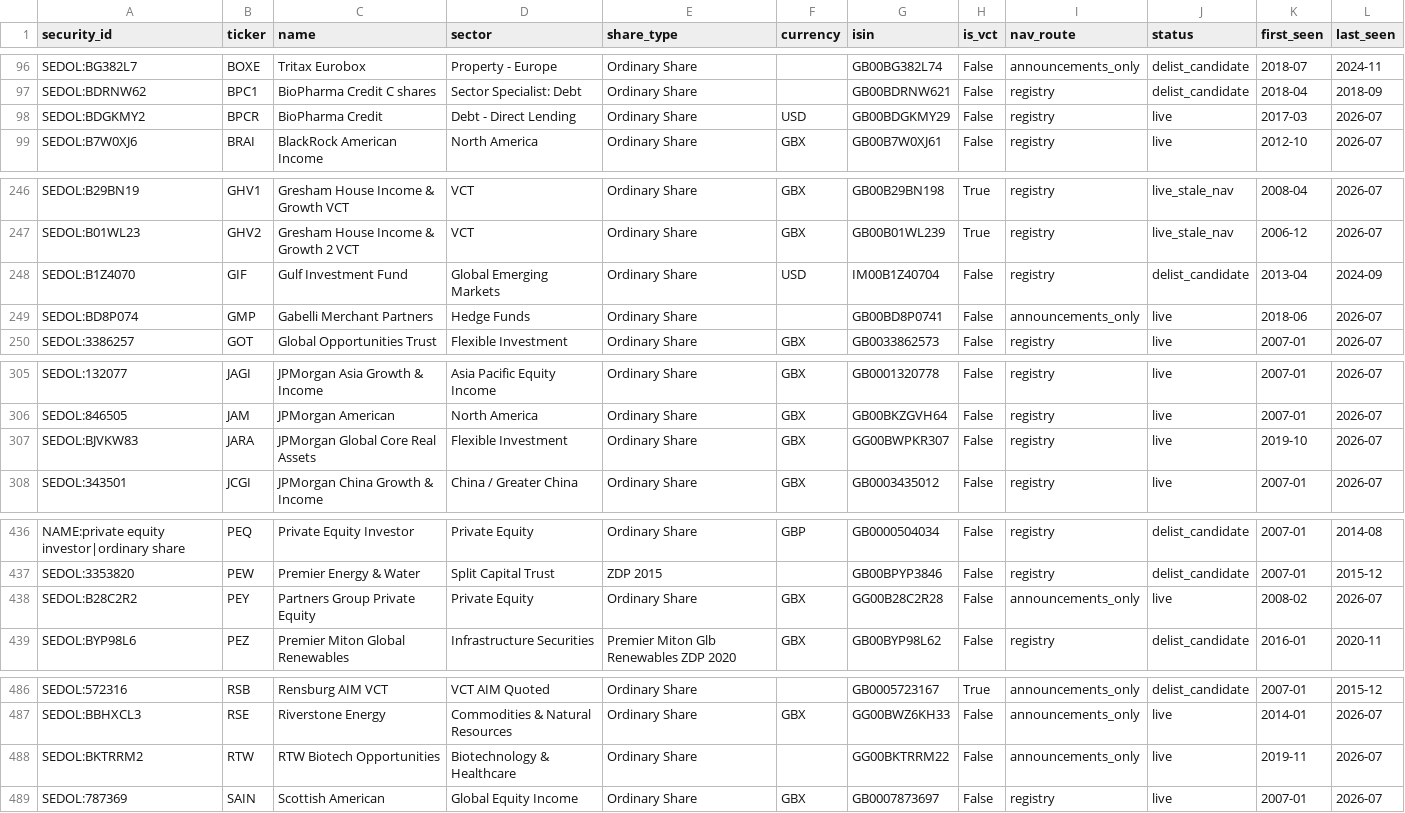
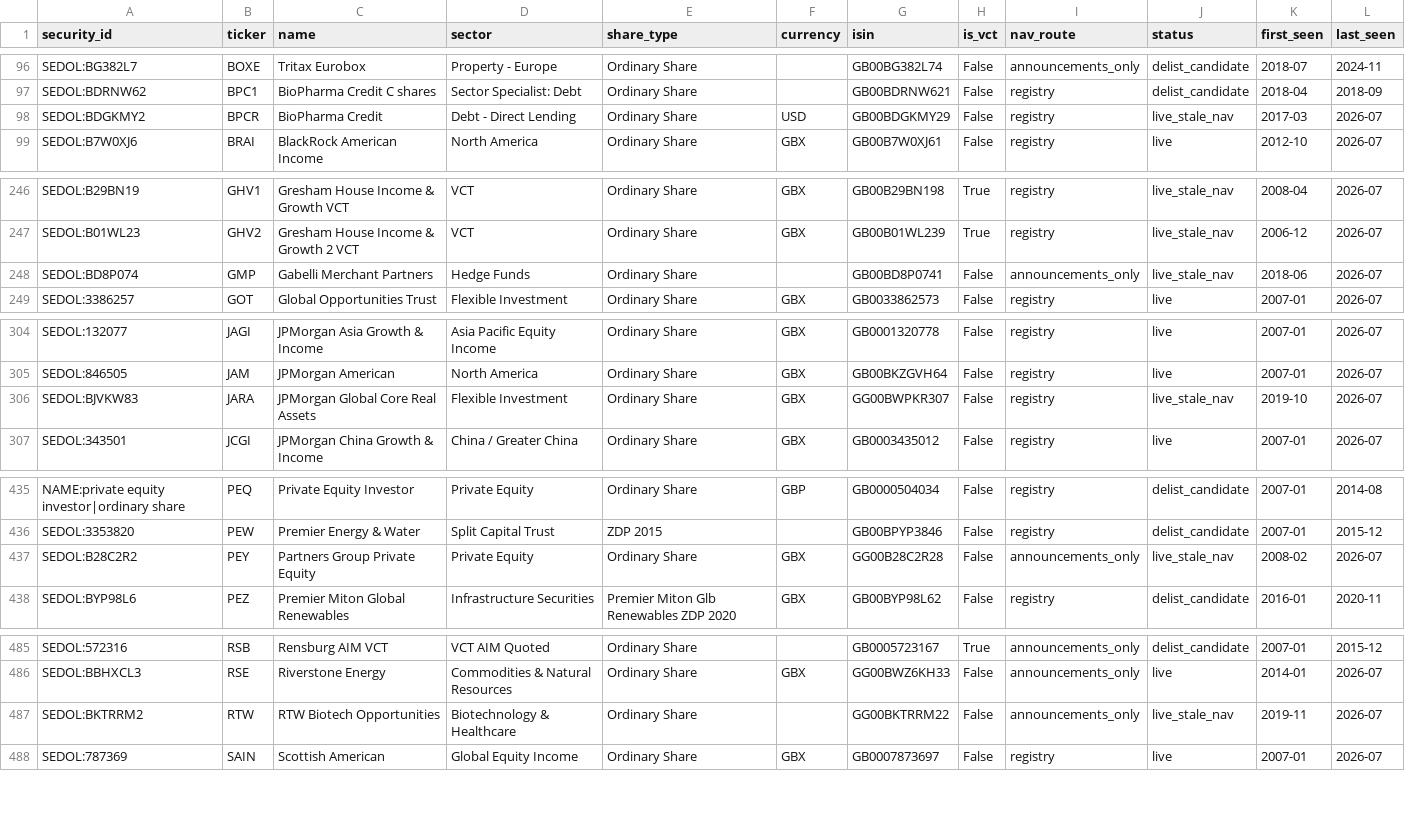
Before and after one commit to hdcapital/cef-research, a CSV file: outputs/live/uk_live_universe.csv, drawn as a sheet; only a part is shown, gaps mark what is left out; the diff covers the shown part only.

```diff
--- a/outputs/live/uk_live_universe.csv
+++ b/outputs/live/uk_live_universe.csv
@@ -97,3 +97,3 @@ SEDOL:BG382L7,BOXE,Tritax Eurobox,Property - Europe,Ordinary Share,,GB00BG382L74
 SEDOL:BDRNW62,BPC1,BioPharma Credit C shares,Sector Specialist: Debt,Ordinary Share,,GB00BDRNW621,False,registry,delist_candidate,2018-04,2018-09
-SEDOL:BDGKMY2,BPCR,BioPharma Credit,Debt - Direct Lending,Ordinary Share,USD,GB00BDGKMY29,False,registry,live,2017-03,2026-07
+SEDOL:BDGKMY2,BPCR,BioPharma Credit,Debt - Direct Lending,Ordinary Share,USD,GB00BDGKMY29,False,registry,live_stale_nav,2017-03,2026-07
 SEDOL:B7W0XJ6,BRAI,BlackRock American Income,North America,Ordinary Share,GBX,GB00B7W0XJ61,False,registry,live,2012-10,2026-07
@@ -247,4 +247,3 @@ SEDOL:B29BN19,GHV1,Gresham House Income & Growth VCT,VCT,Ordinary Share,GBX,GB00
 SEDOL:B01WL23,GHV2,Gresham House Income & Growth 2 VCT,VCT,Ordinary Share,GBX,GB00B01WL239,True,registry,live_stale_nav,2006-12,2026-07
-SEDOL:B1Z4070,GIF,Gulf Investment Fund,Global Emerging Markets,Ordinary Share,USD,IM00B1Z40704,False,registry,delist_candidate,2013-04,2024-09
-SEDOL:BD8P074,GMP,Gabelli Merchant Partners,Hedge Funds,Ordinary Share,,GB00BD8P0741,False,announcements_only,live,2018-06,2026-07
+SEDOL:BD8P074,GMP,Gabelli Merchant Partners,Hedge Funds,Ordinary Share,,GB00BD8P0741,False,announcements_only,live_stale_nav,2018-06,2026-07
 SEDOL:3386257,GOT,Global Opportunities Trust,Flexible Investment,Ordinary Share,GBX,GB0033862573,False,registry,live,2007-01,2026-07
@@ -306,3 +305,3 @@ SEDOL:132077,JAGI,JPMorgan Asia Growth & Income,Asia Pacific Equity Income,Ordin
 SEDOL:846505,JAM,JPMorgan American,North America,Ordinary Share,GBX,GB00BKZGVH64,False,registry,live,2007-01,2026-07
-SEDOL:BJVKW83,JARA,JPMorgan Global Core Real Assets,Flexible Investment,Ordinary Share,GBX,GG00BWPKR307,False,registry,live,2019-10,2026-07
+SEDOL:BJVKW83,JARA,JPMorgan Global Core Real Assets,Flexible Investment,Ordinary Share,GBX,GG00BWPKR307,False,registry,live_stale_nav,2019-10,2026-07
 SEDOL:343501,JCGI,JPMorgan China Growth & Income,China / Greater China,Ordinary Share,GBX,GB0003435012,False,registry,live,2007-01,2026-07
@@ -437,3 +436,3 @@ NAME:private equity investor|ordinary share,PEQ,Private Equity Investor,Private
 SEDOL:3353820,PEW,Premier Energy & Water,Split Capital Trust,ZDP 2015,,GB00BPYP3846,False,registry,delist_candidate,2007-01,2015-12
-SEDOL:B28C2R2,PEY,Partners Group Private Equity,Private Equity,Ordinary Share,GBX,GG00B28C2R28,False,announcements_only,live,2008-02,2026-07
+SEDOL:B28C2R2,PEY,Partners Group Private Equity,Private Equity,Ordinary Share,GBX,GG00B28C2R28,False,announcements_only,live_stale_nav,2008-02,2026-07
 SEDOL:BYP98L6,PEZ,Premier Miton Global Renewables,Infrastructure Securities,Premier Miton Glb Renewables ZDP 2020,GBX,GB00BYP98L62,False,registry,delist_candidate,2016-01,2020-11
@@ -487,3 +486,3 @@ SEDOL:572316,RSB,Rensburg AIM VCT,VCT AIM Quoted,Ordinary Share,,GB0005723167,Tr
 SEDOL:BBHXCL3,RSE,Riverstone Energy,Commodities & Natural Resources,Ordinary Share,GBX,GG00BWZ6KH33,False,announcements_only,live,2014-01,2026-07
-SEDOL:BKTRRM2,RTW,RTW Biotech Opportunities,Biotechnology & Healthcare,Ordinary Share,,GG00BKTRRM22,False,announcements_only,live,2019-11,2026-07
+SEDOL:BKTRRM2,RTW,RTW Biotech Opportunities,Biotechnology & Healthcare,Ordinary Share,,GG00BKTRRM22,False,announcements_only,live_stale_nav,2019-11,2026-07
 SEDOL:787369,SAIN,Scottish American,Global Equity Income,Ordinary Share,GBX,GB0007873697,False,registry,live,2007-01,2026-07
```
Also changed, not shown: 6 edited cells elsewhere in this file, outputs/live/uk_discount_coverage.csv, outputs/live/uk_discount_latest.csv, 5 other files.
